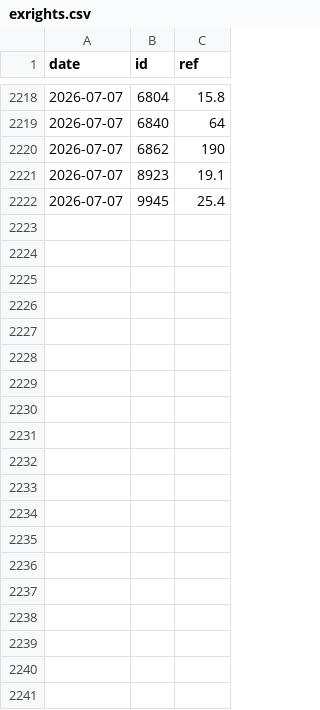
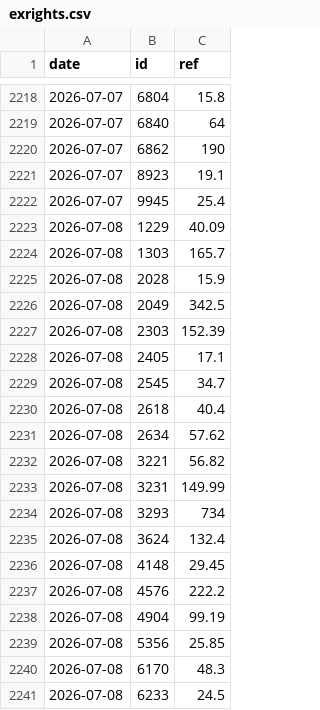
Before and after one commit to user01ju/sector_gainer, a CSV file: data/exrights.csv, drawn as a sheet; only a part is shown, gaps mark what is left out; the diff covers the shown part only; the diff names each change by its address in the sheet, - before the commit and + after, or states it on an @@ line.

Commit message:
Daily update (manual)

```diff
--- a/data/exrights.csv
+++ b/data/exrights.csv
+row 2223: 2026-07-08 | 1229 | 40.09
+row 2224: 2026-07-08 | 1303 | 165.7
+row 2225: 2026-07-08 | 2028 | 15.9
+row 2226: 2026-07-08 | 2049 | 342.5
+row 2227: 2026-07-08 | 2303 | 152.39
+row 2228: 2026-07-08 | 2405 | 17.1
+row 2229: 2026-07-08 | 2545 | 34.7
+row 2230: 2026-07-08 | 2618 | 40.4
+row 2231: 2026-07-08 | 2634 | 57.62
+row 2232: 2026-07-08 | 3221 | 56.82
+row 2233: 2026-07-08 | 3231 | 149.99
+row 2234: 2026-07-08 | 3293 | 734
+row 2235: 2026-07-08 | 3624 | 132.4
+row 2236: 2026-07-08 | 4148 | 29.45
+row 2237: 2026-07-08 | 4576 | 222.2
+row 2238: 2026-07-08 | 4904 | 99.19
+row 2239: 2026-07-08 | 5356 | 25.85
+row 2240: 2026-07-08 | 6170 | 48.3
+row 2241: 2026-07-08 | 6233 | 24.5
```
Also changed, not shown: 9 added rows elsewhere in this file.
